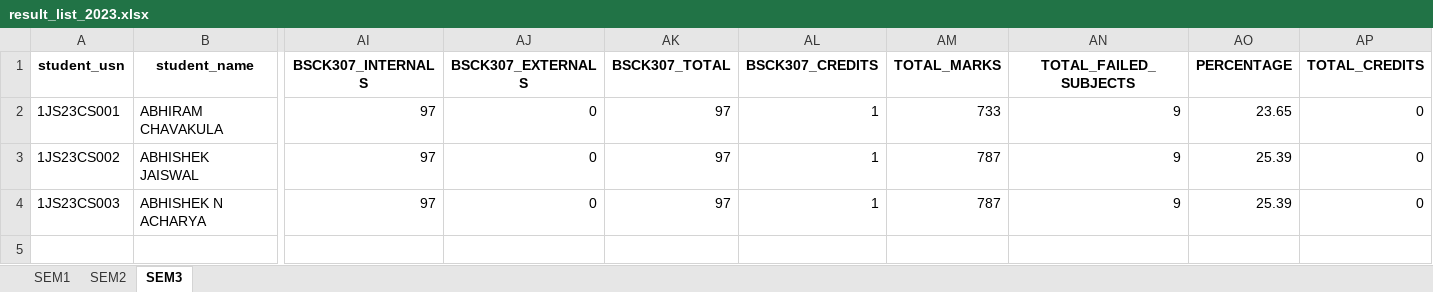
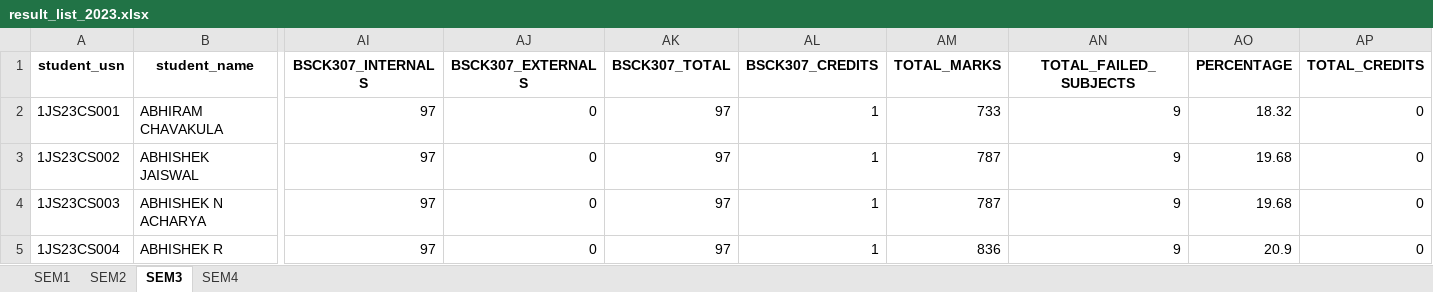
Before and after one commit to chetanuchiha16/Group-Projects, an Excel workbook: Student_Result_project/backend/Inputs/ExcelSheet/result_list_2023.xlsx, sheet SEM3, drawn as a sheet; only a part is shown, gaps mark what is left out; values as stored, in another font and other column widths than the file's, no borders; rows hold the shown columns only; the diff names each change by its address in the sheet, - before the commit and + after, or states it on an @@ line.

```diff
--- a/Student_Result_project/backend/Inputs/ExcelSheet/result_list_2023.xlsx (sheet SEM3)
+++ b/Student_Result_project/backend/Inputs/ExcelSheet/result_list_2023.xlsx (sheet SEM3)
+sheet tab: SEM4
-AO2 (PERCENTAGE): 23.65
+AO2 (PERCENTAGE): 18.32
-AO3:AO4 (PERCENTAGE): 25.39
+AO3:AO4 (PERCENTAGE): 19.68
+row 5: 1JS23CS004 | ABHISHEK R | 97 | 0 | 97 | 1 | 836 | 9 | 20.9 | 0
```
Also changed, not shown: sheet SEM2, sheet SEM1, Student_Result_project/backend/vtu_scraper-main/VTU_Results/result list project.xlsx, 1 other file.
